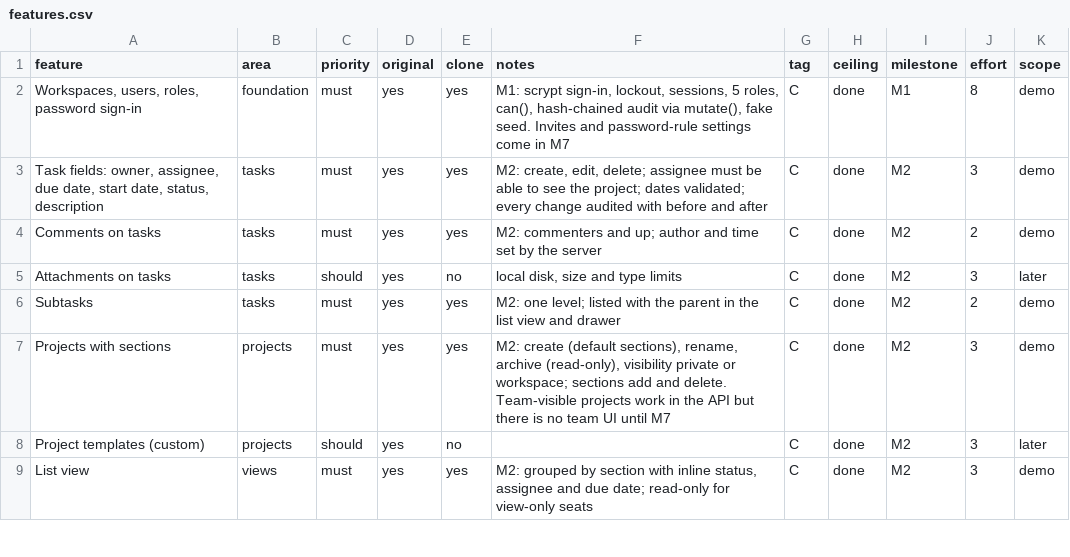
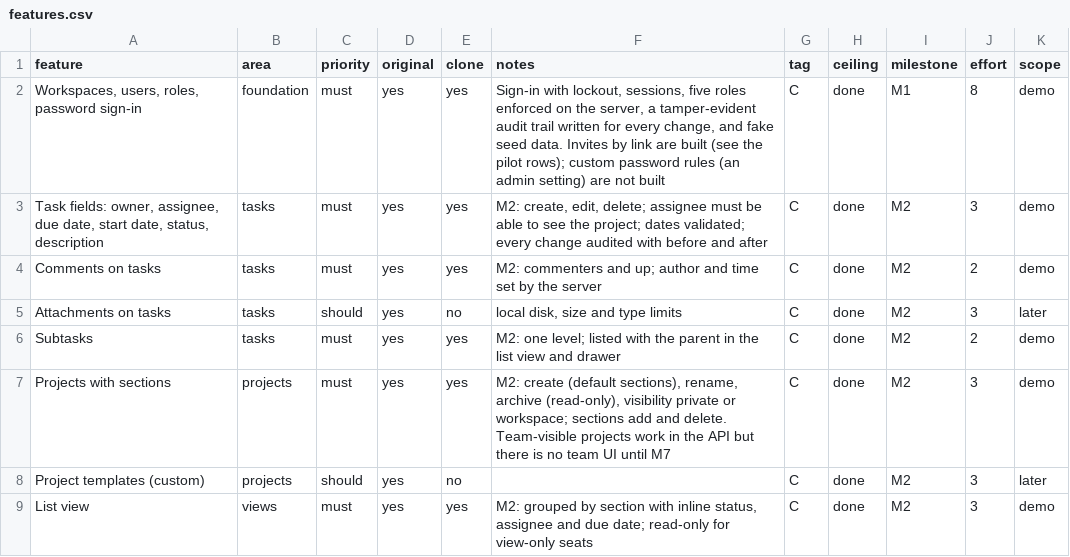
Before and after one commit to DaveOiE/replica-skill, a CSV file: replica/features.csv, drawn as a sheet; only a part is shown.

```diff
--- a/replica/features.csv
+++ b/replica/features.csv
@@ -1,3 +1,3 @@
 feature,area,priority,original,clone,notes,tag,ceiling,milestone,effort,scope
-"Workspaces, users, roles, password sign-in",foundation,must,yes,yes,"M1: scrypt sign-in, lockout, sessions, 5 roles, can(), hash-chained audit via mutate(), fake seed. Invites and password-rule settings come in M7",C,done,M1,8,demo
+"Workspaces, users, roles, password sign-in",foundation,must,yes,yes,"Sign-in with lockout, sessions, five roles enforced on the server, a tamper-evident audit trail written for every change, and fake seed data. Invites by link are built (see the pilot rows); custom password rules (an admin setting) are not built",C,done,M1,8,demo
 "Task fields: owner, assignee, due date, start date, status, description",tasks,must,yes,yes,"M2: create, edit, delete; assignee must be able to see the project; dates validated; every change audited with before and after",C,done,M2,3,demo
```
Also changed, not shown: 4 other files.
